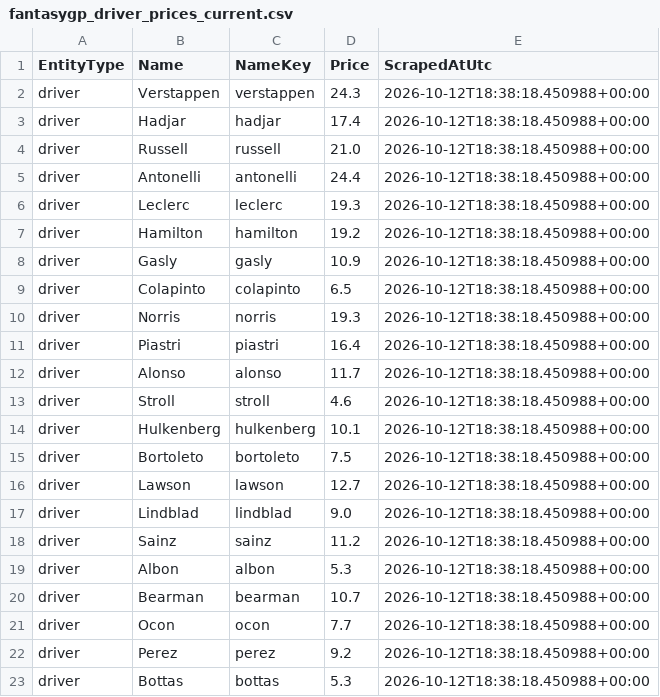
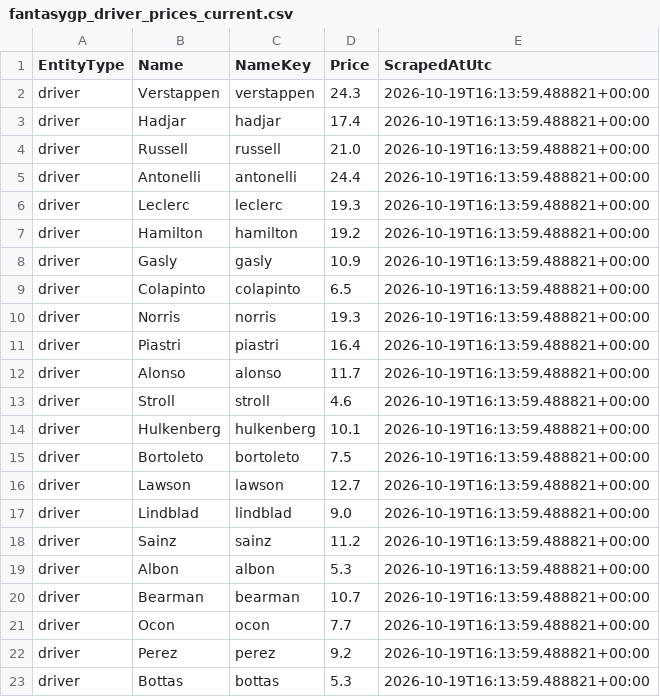
Before and after one commit to timhagan/f1_points, a CSV file: data/fantasygp_driver_prices_current.csv, drawn as a sheet.

```diff
--- a/data/fantasygp_driver_prices_current.csv
+++ b/data/fantasygp_driver_prices_current.csv
@@ -1,23 +1,23 @@
 EntityType,Name,NameKey,Price,ScrapedAtUtc
-driver,Verstappen,verstappen,24.3,2026-10-12T18:38:18.450988+00:00
-driver,Hadjar,hadjar,17.4,2026-10-12T18:38:18.450988+00:00
-driver,Russell,russell,21.0,2026-10-12T18:38:18.450988+00:00
-driver,Antonelli,antonelli,24.4,2026-10-12T18:38:18.450988+00:00
-driver,Leclerc,leclerc,19.3,2026-10-12T18:38:18.450988+00:00
-driver,Hamilton,hamilton,19.2,2026-10-12T18:38:18.450988+00:00
-driver,Gasly,gasly,10.9,2026-10-12T18:38:18.450988+00:00
-driver,Colapinto,colapinto,6.5,2026-10-12T18:38:18.450988+00:00
-driver,Norris,norris,19.3,2026-10-12T18:38:18.450988+00:00
-driver,Piastri,piastri,16.4,2026-10-12T18:38:18.450988+00:00
-driver,Alonso,alonso,11.7,2026-10-12T18:38:18.450988+00:00
-driver,Stroll,stroll,4.6,2026-10-12T18:38:18.450988+00:00
-driver,Hulkenberg,hulkenberg,10.1,2026-10-12T18:38:18.450988+00:00
-driver,Bortoleto,bortoleto,7.5,2026-10-12T18:38:18.450988+00:00
-driver,Lawson,lawson,12.7,2026-10-12T18:38:18.450988+00:00
-driver,Lindblad,lindblad,9.0,2026-10-12T18:38:18.450988+00:00
-driver,Sainz,sainz,11.2,2026-10-12T18:38:18.450988+00:00
-driver,Albon,albon,5.3,2026-10-12T18:38:18.450988+00:00
-driver,Bearman,bearman,10.7,2026-10-12T18:38:18.450988+00:00
-driver,Ocon,ocon,7.7,2026-10-12T18:38:18.450988+00:00
-driver,Perez,perez,9.2,2026-10-12T18:38:18.450988+00:00
-driver,Bottas,bottas,5.3,2026-10-12T18:38:18.450988+00:00
+driver,Verstappen,verstappen,24.3,2026-10-19T16:13:59.488821+00:00
+driver,Hadjar,hadjar,17.4,2026-10-19T16:13:59.488821+00:00
+driver,Russell,russell,21.0,2026-10-19T16:13:59.488821+00:00
+driver,Antonelli,antonelli,24.4,2026-10-19T16:13:59.488821+00:00
+driver,Leclerc,leclerc,19.3,2026-10-19T16:13:59.488821+00:00
+driver,Hamilton,hamilton,19.2,2026-10-19T16:13:59.488821+00:00
+driver,Gasly,gasly,10.9,2026-10-19T16:13:59.488821+00:00
+driver,Colapinto,colapinto,6.5,2026-10-19T16:13:59.488821+00:00
+driver,Norris,norris,19.3,2026-10-19T16:13:59.488821+00:00
+driver,Piastri,piastri,16.4,2026-10-19T16:13:59.488821+00:00
+driver,Alonso,alonso,11.7,2026-10-19T16:13:59.488821+00:00
+driver,Stroll,stroll,4.6,2026-10-19T16:13:59.488821+00:00
+driver,Hulkenberg,hulkenberg,10.1,2026-10-19T16:13:59.488821+00:00
+driver,Bortoleto,bortoleto,7.5,2026-10-19T16:13:59.488821+00:00
+driver,Lawson,lawson,12.7,2026-10-19T16:13:59.488821+00:00
+driver,Lindblad,lindblad,9.0,2026-10-19T16:13:59.488821+00:00
+driver,Sainz,sainz,11.2,2026-10-19T16:13:59.488821+00:00
+driver,Albon,albon,5.3,2026-10-19T16:13:59.488821+00:00
+driver,Bearman,bearman,10.7,2026-10-19T16:13:59.488821+00:00
+driver,Ocon,ocon,7.7,2026-10-19T16:13:59.488821+00:00
+driver,Perez,perez,9.2,2026-10-19T16:13:59.488821+00:00
+driver,Bottas,bottas,5.3,2026-10-19T16:13:59.488821+00:00
```
Also changed, not shown: data/fantasygp_constructor_prices_current.csv, data/fantasygp_prices_current.csv, 3 other files.
